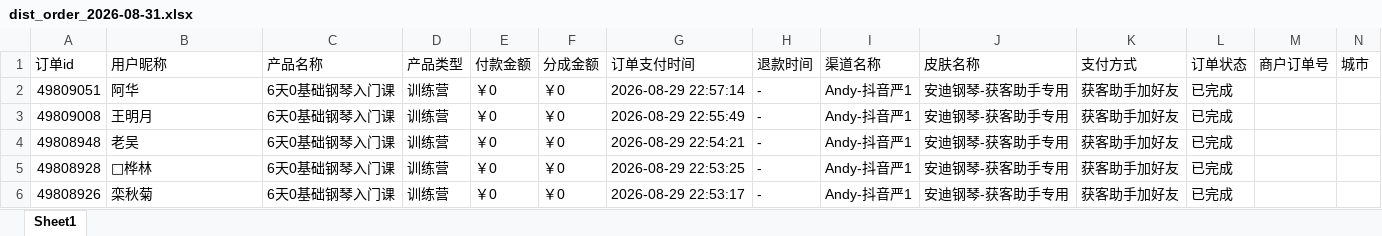
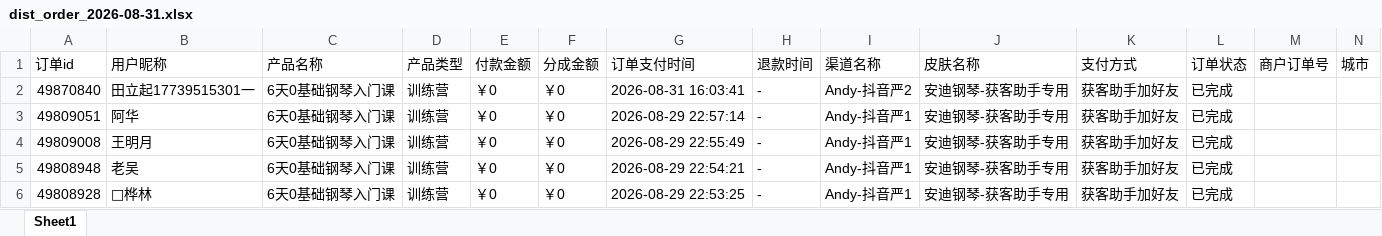
Before and after one commit to JNC121314/jianzhi-dashboard, an Excel workbook: data/exports/严总/dist_order_2026-08-31.xlsx, sheet Sheet1, drawn as a sheet; only a part is shown; the shorter side is filled out with more unchanged rows; values as stored, in another font and other column widths than the file's, no borders; the diff names each change by its address in the sheet, - before the commit and + after, or states it on an @@ line.

```diff
--- a/data/exports/严总/dist_order_2026-08-31.xlsx (sheet Sheet1)
+++ b/data/exports/严总/dist_order_2026-08-31.xlsx (sheet Sheet1)
+row 2: 49870840 | 田立起17739515301一 | 6天0基础钢琴入门课 | 训练营 | ￥0 | ￥0 | 2026-08-31 16:03:41 | - | Andy-抖音严2 | 安迪钢琴-获客助手专用 | 获客助手加好友 | 已完成
```
Also changed, not shown: data/exports/抖音/dist_order_2026-08-31.xlsx, data/exports/毛毛矩阵/dist_order_2026-08-31.xlsx, 7 other files.
